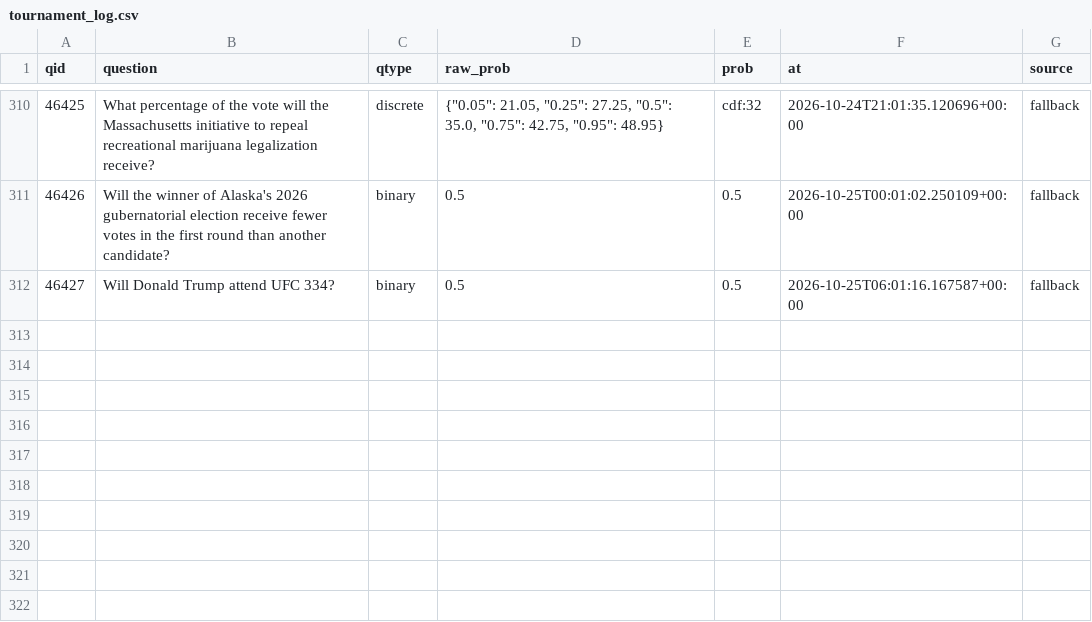
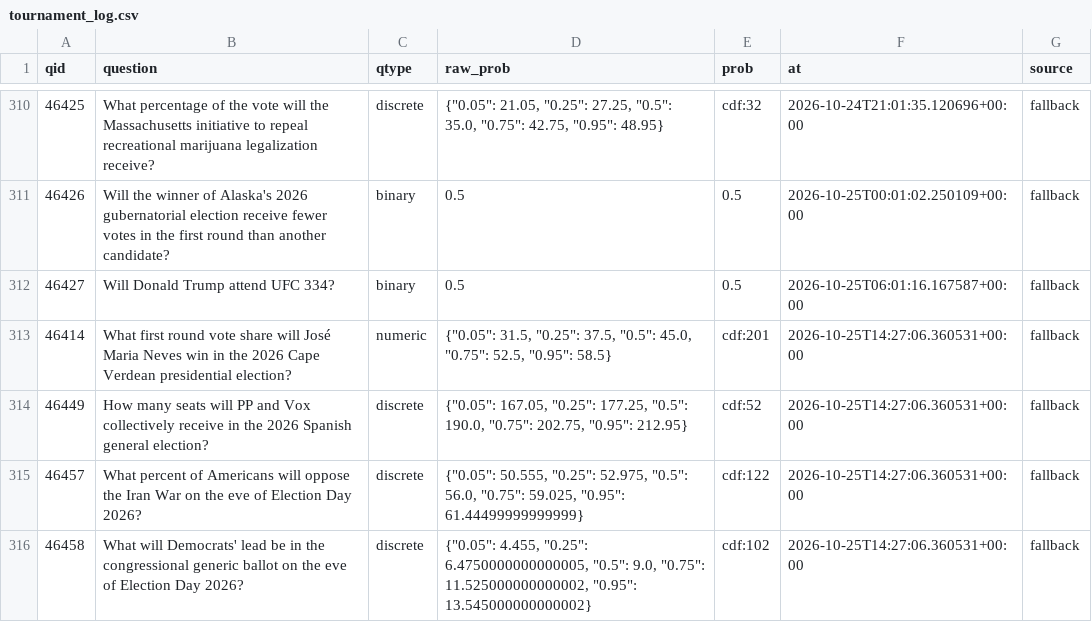
Before and after one commit to akadigari/manyworldz, a CSV file: data/tournament_log.csv, drawn as a sheet; only a part is shown, gaps mark what is left out; the diff names each change by its address in the sheet, - before the commit and + after, or states it on an @@ line.

```diff
--- a/data/tournament_log.csv
+++ b/data/tournament_log.csv
+row 313: 46414 | What first round vote share will José Maria Neves win in the 2026 Cape Verdean presidential election? | numeric | {"0.05": 31.5, "0.25": 37.5, "0.5": 45.0, "0.75": 52.5, "0.95": 58.5} | cdf:201 | 2026-10-25T14:27:06.360531+00:00 | fallback
+row 314: 46449 | How many seats will PP and Vox collectively receive in the 2026 Spanish general election? | discrete | {"0.05": 167.05, "0.25": 177.25, "0.5": 190.0, "0.75": 202.75, "0.95": 212.95} | cdf:52 | 2026-10-25T14:27:06.360531+00:00 | fallback
+row 315: 46457 | What percent of Americans will oppose the Iran War on the eve of Election Day 2026? | discrete | {"0.05": 50.555, "0.25": 52.975, "0.5": 56.0, "0.75": 59.025, "0.95": 61.44499999999999} | cdf:122 | 2026-10-25T14:27:06.360531+00:00 | fallback
+row 316: 46458 | What will Democrats' lead be in the congressional generic ballot on the eve of Election Day 2026? | discrete | {"0.05": 4.455, "0.25": 6.4750000000000005, "0.5": 9.0, "0.75": 11.525000000000002, "0.95": 13.545000000000002} | cdf:102 | 2026-10-25T14:27:06.360531+00:00 | fallback
```
Also changed, not shown: 1 other file.
